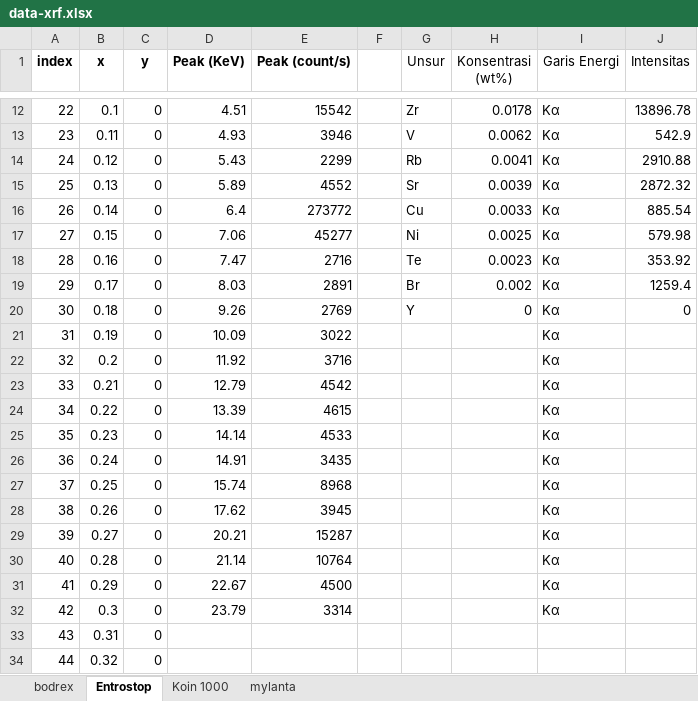
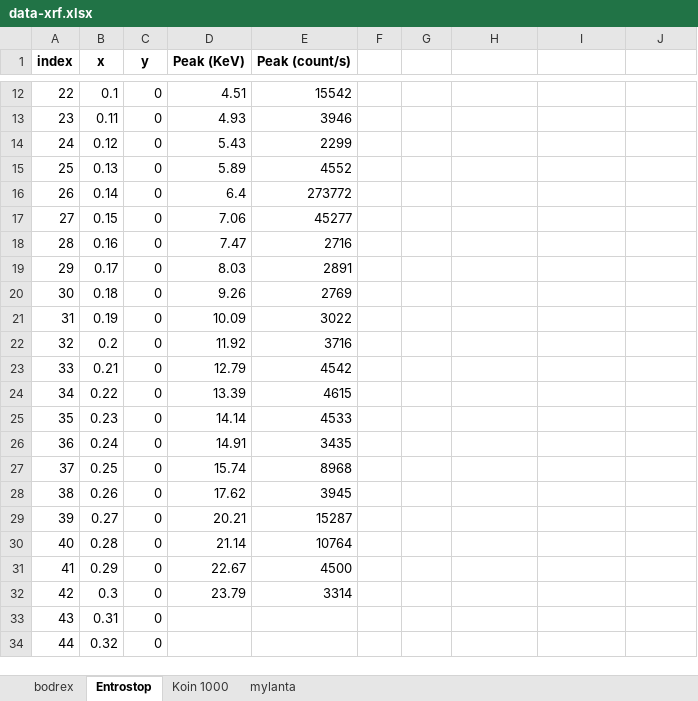
Before and after one commit to ARoyyanF/ekfis-3, an Excel workbook: modul-1/data-xrf.xlsx, sheet Entrostop, drawn as a sheet; only a part is shown, gaps mark what is left out; values as stored, in another font and other column widths than the file's, no borders; the diff covers the shown part only; the diff names each change by its address in the sheet, - before the commit and + after, or states it on an @@ line.

```diff
--- a/modul-1/data-xrf.xlsx (sheet Entrostop)
+++ b/modul-1/data-xrf.xlsx (sheet Entrostop)
-G1: Unsur
+G1: (empty)
-H1: Konsentrasi (wt%)
+H1: (empty)
-I1: Garis Energi
+I1: (empty)
-J1: Intensitas
+J1: (empty)
-G12: Zr
+G12: (empty)
-H12: 0.0178
+H12: (empty)
-I12:I32: Kα
+I12:I32: (empty)
-J12: 13896.78
+J12: (empty)
-G13: V
+G13: (empty)
-H13: 0.0062
+H13: (empty)
-J13: 542.9
+J13: (empty)
-G14: Rb
+G14: (empty)
-H14: 0.0041
+H14: (empty)
-J14: 2910.88
+J14: (empty)
-G15: Sr
+G15: (empty)
-H15: 0.0039
+H15: (empty)
-J15: 2872.32
+J15: (empty)
-G16: Cu
+G16: (empty)
-H16: 0.0033
+H16: (empty)
-J16: 885.54
+J16: (empty)
-G17: Ni
+G17: (empty)
-H17: 0.0025
+H17: (empty)
-J17: 579.98
+J17: (empty)
-G18: Te
+G18: (empty)
-H18: 0.0023
+H18: (empty)
-J18: 353.92
+J18: (empty)
-G19: Br
+G19: (empty)
-H19: 0.002
+H19: (empty)
-J19: 1259.4
+J19: (empty)
-G20: Y
+G20: (empty)
-H20: 0
+H20: (empty)
-J20: 0
+J20: (empty)
```
Also changed, not shown: 40 edited cells elsewhere in this sheet, sheet bodrex, sheet Koin 1000, sheet mylanta, 5 other files.
